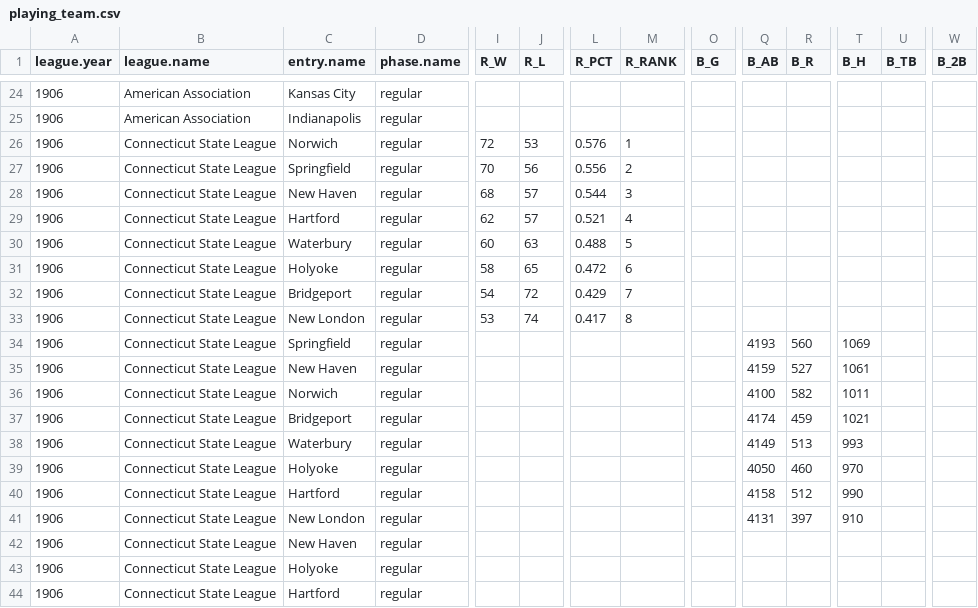
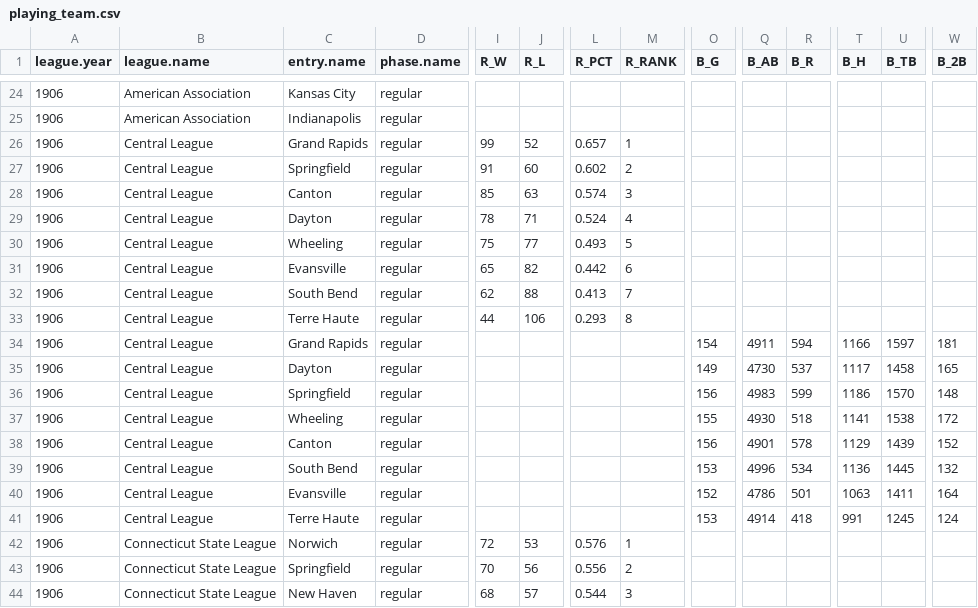
Before and after one commit to doc22940/minoraverages, a CSV file: processed/1907Reach/playing_team.csv, drawn as a sheet; only a part is shown, gaps mark what is left out; the shorter side is filled out with more unchanged rows; rows hold the shown columns only; the diff names each change by its address in the sheet, - before the commit and + after, or states it on an @@ line.

Commit message:
Added 1906 Central League from 1907 Reach Guide.

```diff
--- a/processed/1907Reach/playing_team.csv
+++ b/processed/1907Reach/playing_team.csv
+row 26: 1906 | Central League | Grand Rapids | regular | 99 | 52 | 0.657 | 1
+row 27: 1906 | Central League | Springfield | regular | 91 | 60 | 0.602 | 2
+row 28: 1906 | Central League | Canton | regular | 85 | 63 | 0.574 | 3
+row 29: 1906 | Central League | Dayton | regular | 78 | 71 | 0.524 | 4
+row 30: 1906 | Central League | Wheeling | regular | 75 | 77 | 0.493 | 5
+row 31: 1906 | Central League | Evansville | regular | 65 | 82 | 0.442 | 6
+row 32: 1906 | Central League | South Bend | regular | 62 | 88 | 0.413 | 7
+row 33: 1906 | Central League | Terre Haute | regular | 44 | 106 | 0.293 | 8
+row 34: 1906 | Central League | Grand Rapids | regular |  |  |  |  | 154 | 4911 | 594 | 1166 | 1597 | 181
+row 35: 1906 | Central League | Dayton | regular |  |  |  |  | 149 | 4730 | 537 | 1117 | 1458 | 165
+row 36: 1906 | Central League | Springfield | regular |  |  |  |  | 156 | 4983 | 599 | 1186 | 1570 | 148
+row 37: 1906 | Central League | Wheeling | regular |  |  |  |  | 155 | 4930 | 518 | 1141 | 1538 | 172
+row 38: 1906 | Central League | Canton | regular |  |  |  |  | 156 | 4901 | 578 | 1129 | 1439 | 152
+row 39: 1906 | Central League | South Bend | regular |  |  |  |  | 153 | 4996 | 534 | 1136 | 1445 | 132
+row 40: 1906 | Central League | Evansville | regular |  |  |  |  | 152 | 4786 | 501 | 1063 | 1411 | 164
+row 41: 1906 | Central League | Terre Haute | regular |  |  |  |  | 153 | 4914 | 418 | 991 | 1245 | 124
```
Also changed, not shown: 2 other files.
